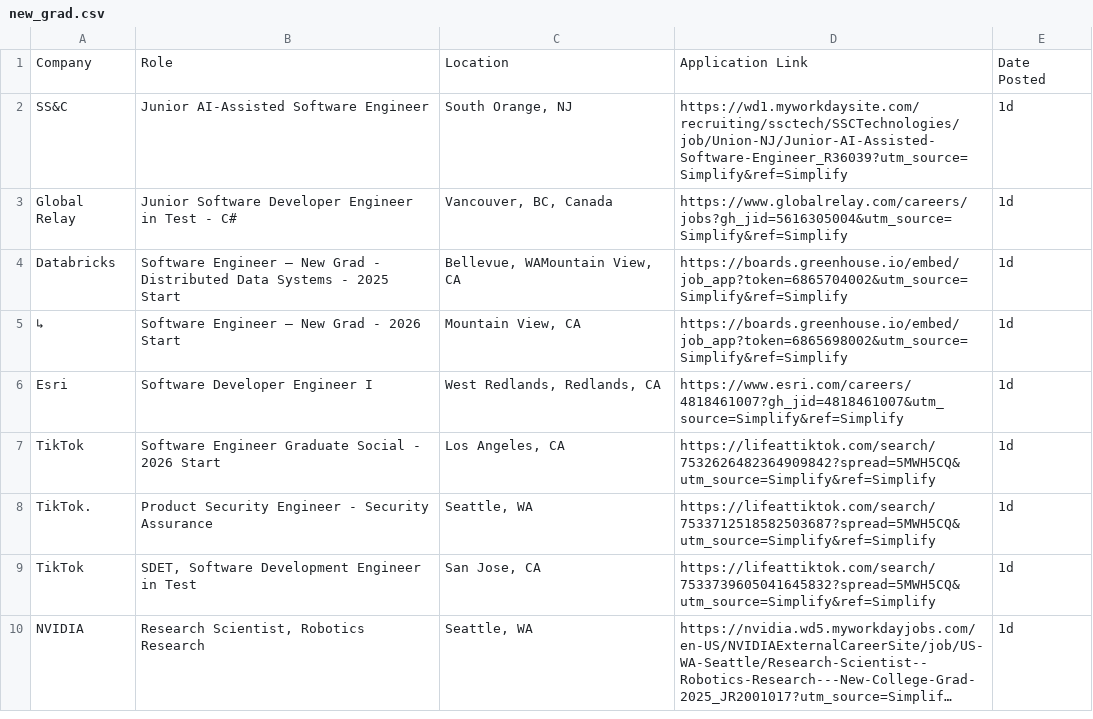
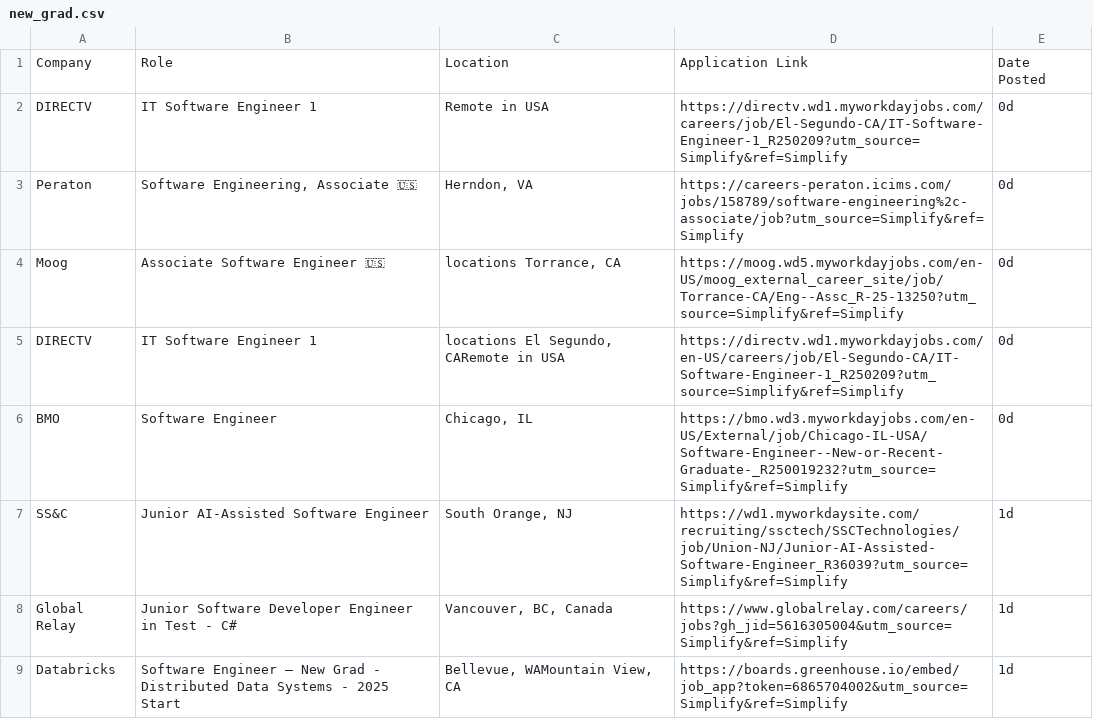
Before and after one commit to lenovocho86-code/job, a CSV file: scraped_jobs/new_grad.csv, drawn as a sheet; only a part is shown; the shorter side is filled out with more unchanged rows; long unchanged cells end in …; the diff names each change by its address in the sheet, - before the commit and + after, or states it on an @@ line.

```diff
--- a/scraped_jobs/new_grad.csv
+++ b/scraped_jobs/new_grad.csv
+row 2: DIRECTV | IT Software Engineer 1 | Remote in USA | https://directv.wd1.myworkdayjobs.com/careers/job/El-Segundo-CA/IT-Software-Engineer-1_R250209?utm_source=Simplify&ref=Simplify | 0d
+row 3: Peraton | Software Engineering, Associate 🇺🇸 | Herndon, VA | https://careers-peraton.icims.com/jobs/158789/software-engineering%2c-associate/job?utm_source=Simplify&ref=Simplify | 0d
+row 4: Moog | Associate Software Engineer 🇺🇸 | locations Torrance, CA | https://moog.wd5.myworkdayjobs.com/en-US/moog_external_career_site/job/Torrance-CA/Eng--Assc_R-25-13250?utm_source=Simplify&ref=Simplify | 0d
+row 5: DIRECTV | IT Software Engineer 1 | locations El Segundo, CARemote in USA | https://directv.wd1.myworkdayjobs.com/en-US/careers/job/El-Segundo-CA/IT-Software-Engineer-1_R250209?utm_source=Simplify&ref=Simplify | 0d
+row 6: BMO | Software Engineer | Chicago, IL | https://bmo.wd3.myworkdayjobs.com/en-US/External/job/Chicago-IL-USA/Software-Engineer--New-or-Recent-Graduate-_R250019232?utm_source=Simplify&ref=Simplify | 0d
```
